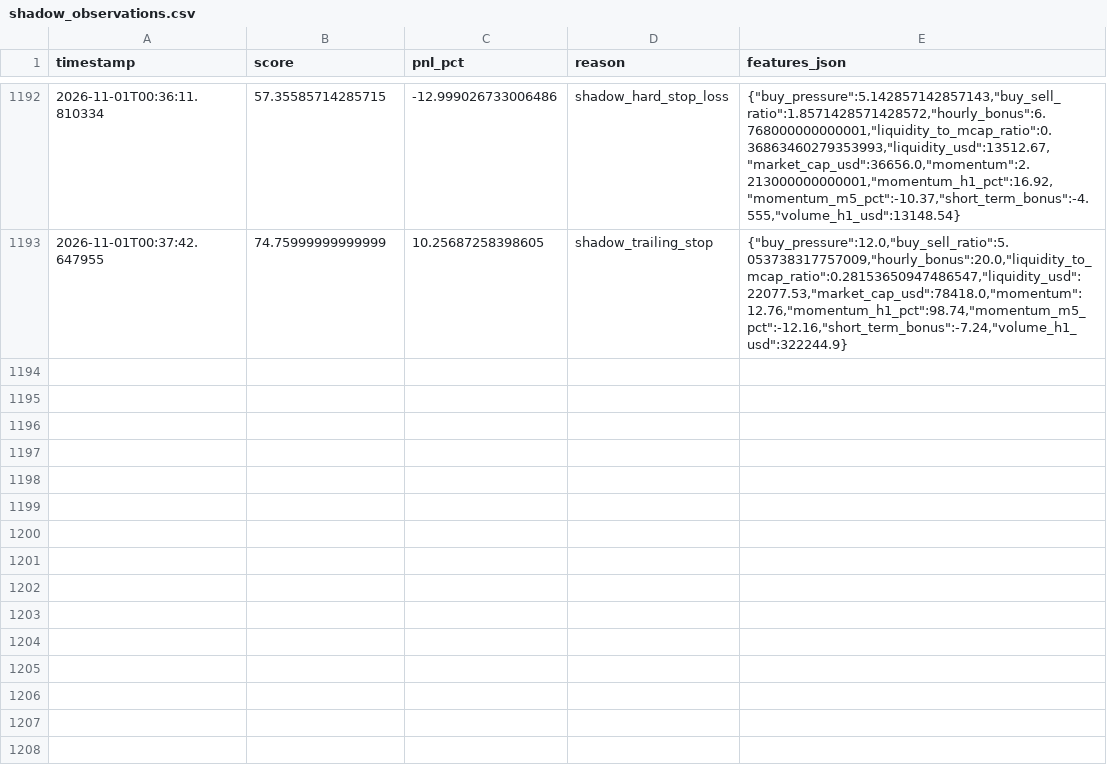
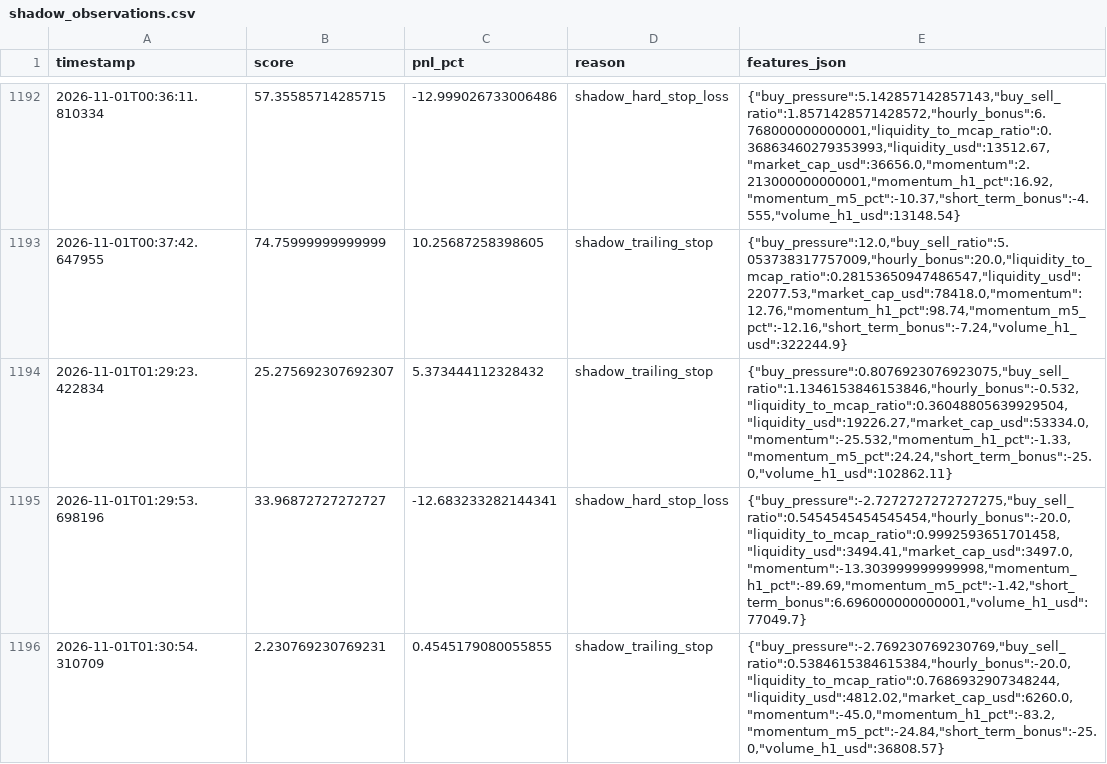
Before and after one commit to amincanani1985-web/meme-scanner-bot, a CSV file: paper_account/shadow_observations.csv, drawn as a sheet; only a part is shown, gaps mark what is left out.

```diff
--- a/paper_account/shadow_observations.csv
+++ b/paper_account/shadow_observations.csv
@@ -1193 +1193,4 @@ timestamp,score,pnl_pct,reason,features_json
 2026-11-01T00:37:42.647955,74.75999999999999,10.25687258398605,shadow_trailing_stop,"{""buy_pressure"":12.0,""buy_sell_ratio"":5.053738317757009,""hourly_bonus"":20.0,""liquidity_to_mcap_ratio"":0.28153650947486547,""liquidity_usd"":22077.53,""market_cap_usd"":78418.0,""momentum"":12.76,""momentum_h1_pct"":98.74,""momentum_m5_pct"":-12.16,""short_term_bonus"":-7.24,""volume_h1_usd"":322244.9}"
+2026-11-01T01:29:23.422834,25.275692307692307,5.373444112328432,shadow_trailing_stop,"{""buy_pressure"":0.8076923076923075,""buy_sell_ratio"":1.1346153846153846,""hourly_bonus"":-0.532,""liquidity_to_mcap_ratio"":0.36048805639929504,""liquidity_usd"":19226.27,""market_cap_usd"":53334.0,""momentum"":-25.532,""momentum_h1_pct"":-1.33,""momentum_m5_pct"":24.24,""short_term_bonus"":-25.0,""volume_h1_usd"":102862.11}"
+2026-11-01T01:29:53.698196,33.96872727272727,-12.683233282144341,shadow_hard_stop_loss,"{""buy_pressure"":-2.7272727272727275,""buy_sell_ratio"":0.5454545454545454,""hourly_bonus"":-20.0,""liquidity_to_mcap_ratio"":0.9992593651701458,""liquidity_usd"":3494.41,""market_cap_usd"":3497.0,""momentum"":-13.303999999999998,""momentum_h1_pct"":-89.69,""momentum_m5_pct"":-1.42,""short_term_bonus"":6.696000000000001,""volume_h1_usd"":77049.7}"
+2026-11-01T01:30:54.310709,2.230769230769231,0.4545179080055855,shadow_trailing_stop,"{""buy_pressure"":-2.769230769230769,""buy_sell_ratio"":0.5384615384615384,""hourly_bonus"":-20.0,""liquidity_to_mcap_ratio"":0.7686932907348244,""liquidity_usd"":4812.02,""market_cap_usd"":6260.0,""momentum"":-45.0,""momentum_h1_pct"":-83.2,""momentum_m5_pct"":-24.84,""short_term_bonus"":-25.0,""volume_h1_usd"":36808.57}"
```
Also changed, not shown: whale_events.csv, 10 other files.
